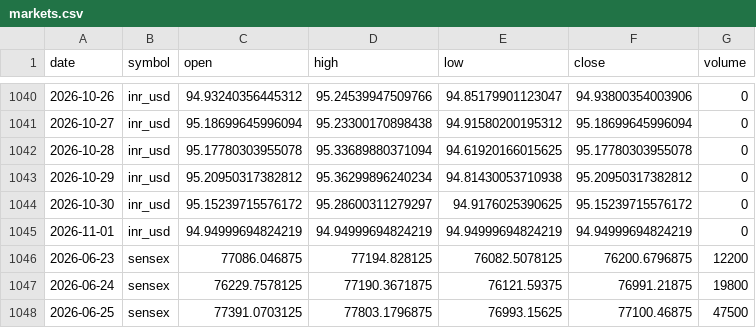
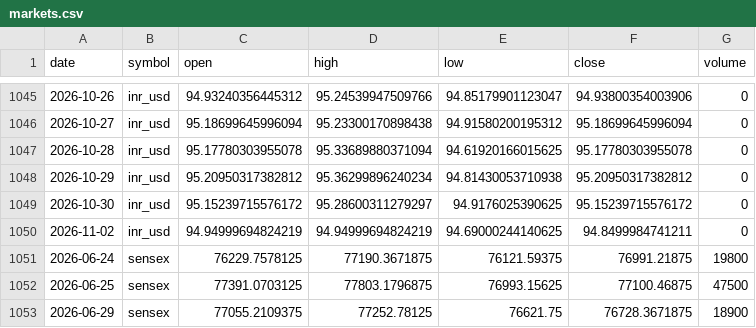
Before and after one commit to ImmadiVenkatesh/india-energy-dashboard, a CSV file: data/markets.csv, drawn as a sheet; only a part is shown, gaps mark what is left out; the shorter side is filled out with more unchanged rows; the diff covers the shown part only.

```diff
--- a/data/markets.csv
+++ b/data/markets.csv
@@ -1044,4 +1049,3 @@ date,symbol,open,high,low,close,volume
 2026-10-30,inr_usd,95.15239715576172,95.28600311279297,94.9176025390625,95.15239715576172,0
-2026-11-01,inr_usd,94.94999694824219,94.94999694824219,94.94999694824219,94.94999694824219,0
-2026-06-23,sensex,77086.046875,77194.828125,76082.5078125,76200.6796875,12200
+2026-11-02,inr_usd,94.94999694824219,94.94999694824219,94.69000244140625,94.8499984741211,0
 2026-06-24,sensex,76229.7578125,77190.3671875,76121.59375,76991.21875,19800
```
Also changed, not shown: 5 added rows, 2 moved rows and 1 edited cell elsewhere in this file, data/crude_benchmarks.csv, data/spr_history.csv, 7 other files.
